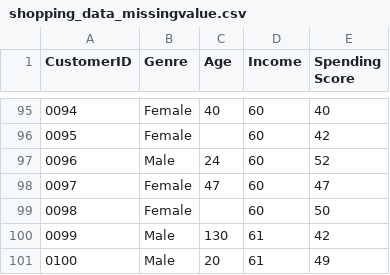
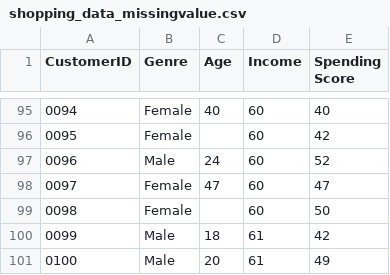
Before and after one commit to yuliapratiwi169/Statistika_Dataset, a CSV file: shopping_data_missingvalue.csv, drawn as a sheet; only a part is shown, gaps mark what is left out.

Commit message:
Update shopping_data_missingvalue.csv

```diff
--- a/shopping_data_missingvalue.csv
+++ b/shopping_data_missingvalue.csv
@@ -99,3 +99,3 @@ CustomerID,Genre,Age,Income ,Spending Score
 0098,Female,,60,50
-0099,Male,130,61,42
+0099,Male,18,61,42
 0100,Male,20,61,49
```
